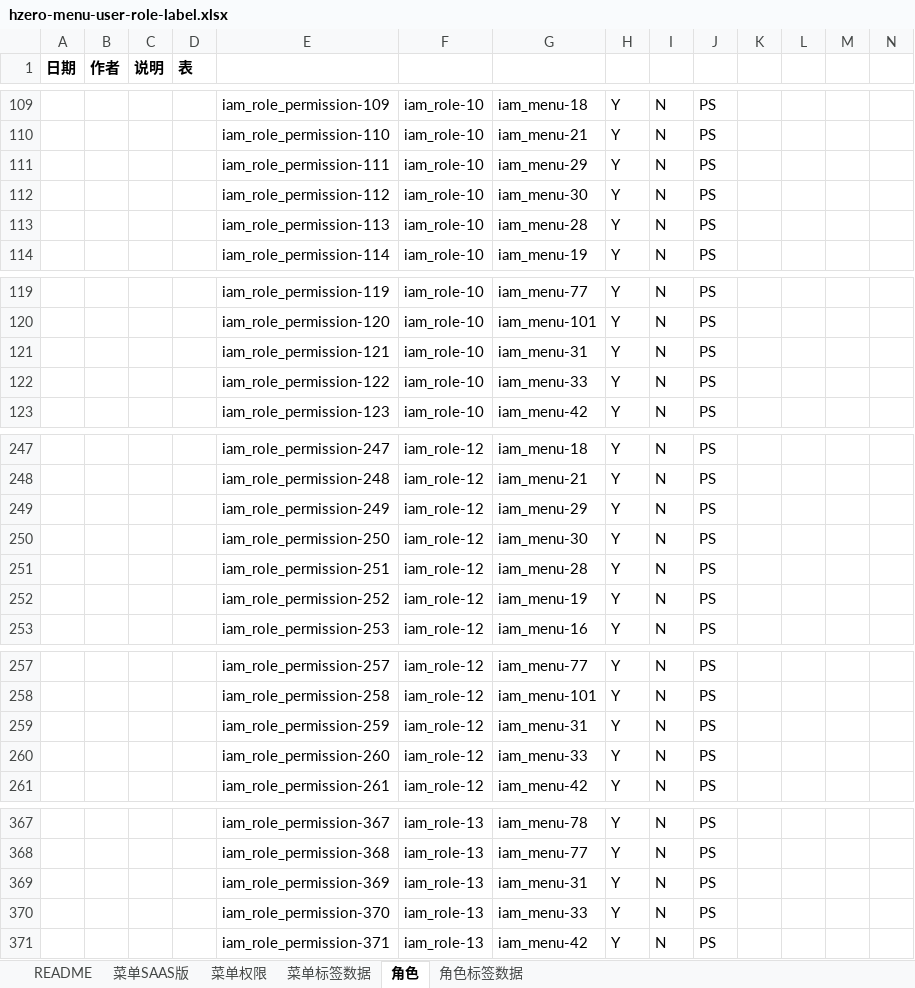
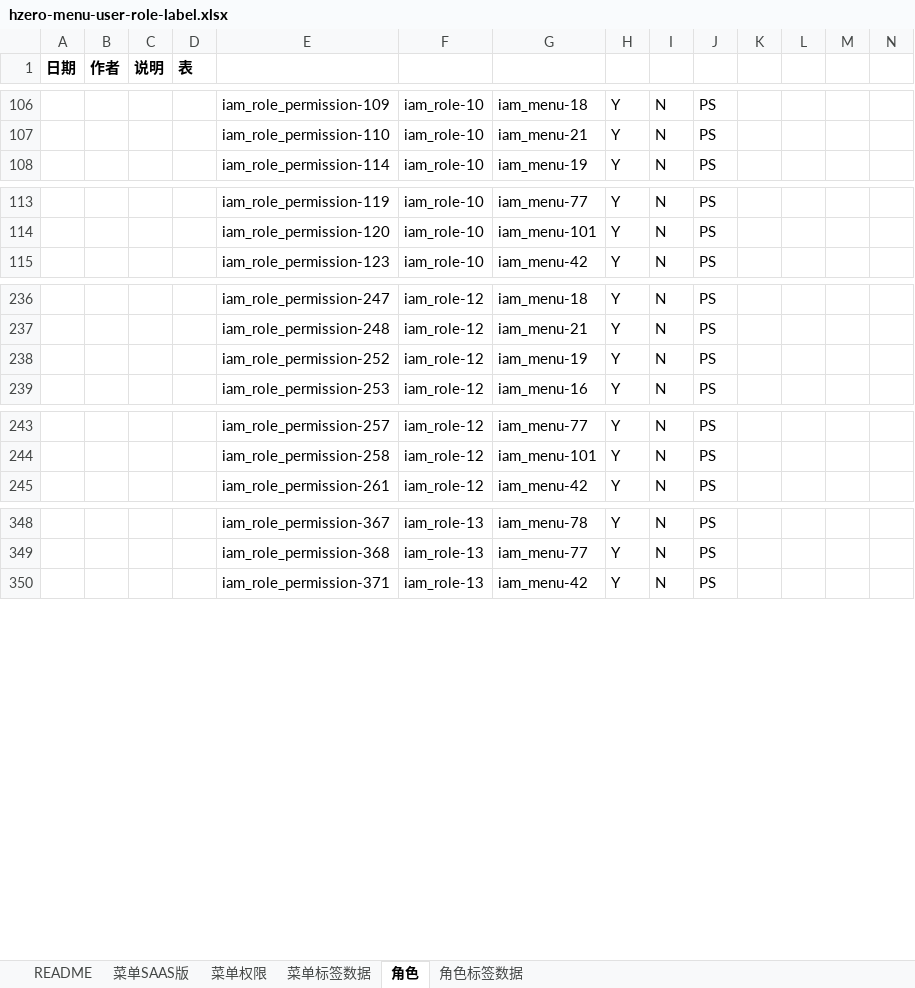
Before and after one commit to open-hand/devops-service, an Excel workbook: src/main/resources/script/db/init-data/devops_service/hzero_platform/hzero-menu-user-role-label.xlsx, sheet 角色, drawn as a sheet; only a part is shown, gaps mark what is left out; values as stored, in another font and other column widths than the file's, no borders; rows hold the shown columns only; the diff covers the shown part only; the diff names each change by its address in the sheet, - before the commit and + after, or states it on an @@ line.

```diff
--- a/src/main/resources/script/db/init-data/devops_service/hzero_platform/hzero-menu-user-role-label.xlsx (sheet 角色)
+++ b/src/main/resources/script/db/init-data/devops_service/hzero_platform/hzero-menu-user-role-label.xlsx (sheet 角色)
-row 111:  |  |  |  | iam_role_permission-111 | iam_role-10 | iam_menu-29 | Y | N | PS
-row 112:  |  |  |  | iam_role_permission-112 | iam_role-10 | iam_menu-30 | Y | N | PS
-row 113:  |  |  |  | iam_role_permission-113 | iam_role-10 | iam_menu-28 | Y | N | PS
-row 121:  |  |  |  | iam_role_permission-121 | iam_role-10 | iam_menu-31 | Y | N | PS
-row 122:  |  |  |  | iam_role_permission-122 | iam_role-10 | iam_menu-33 | Y | N | PS
-row 249:  |  |  |  | iam_role_permission-249 | iam_role-12 | iam_menu-29 | Y | N | PS
-row 250:  |  |  |  | iam_role_permission-250 | iam_role-12 | iam_menu-30 | Y | N | PS
-row 251:  |  |  |  | iam_role_permission-251 | iam_role-12 | iam_menu-28 | Y | N | PS
-row 259:  |  |  |  | iam_role_permission-259 | iam_role-12 | iam_menu-31 | Y | N | PS
-row 260:  |  |  |  | iam_role_permission-260 | iam_role-12 | iam_menu-33 | Y | N | PS
-row 369:  |  |  |  | iam_role_permission-369 | iam_role-13 | iam_menu-31 | Y | N | PS
-row 370:  |  |  |  | iam_role_permission-370 | iam_role-13 | iam_menu-33 | Y | N | PS
```
Also changed, not shown: 9 removed rows elsewhere in this sheet, sheet 菜单SAAS版, sheet 菜单权限, sheet 菜单标签数据, formulas that keep their value.
